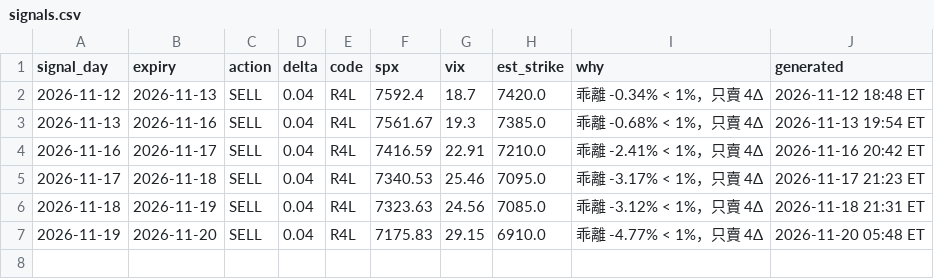
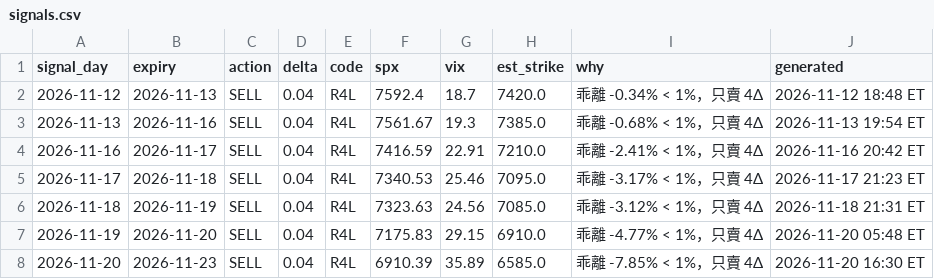
Before and after one commit to keinez56/spx-1dte-signal, a CSV file: history/signals.csv, drawn as a sheet.

```diff
--- a/history/signals.csv
+++ b/history/signals.csv
@@ -7 +7,2 @@ signal_day,expiry,action,delta,code,spx,vix,est_strike,why,generated
 2026-11-19,2026-11-20,SELL,0.04,R4L,7175.83,29.15,6910.0,乖離 -4.77% < 1%，只賣 4Δ,2026-11-20 05:48 ET
+2026-11-20,2026-11-23,SELL,0.04,R4L,6910.39,35.89,6585.0,乖離 -7.85% < 1%，只賣 4Δ,2026-11-20 16:30 ET
```
